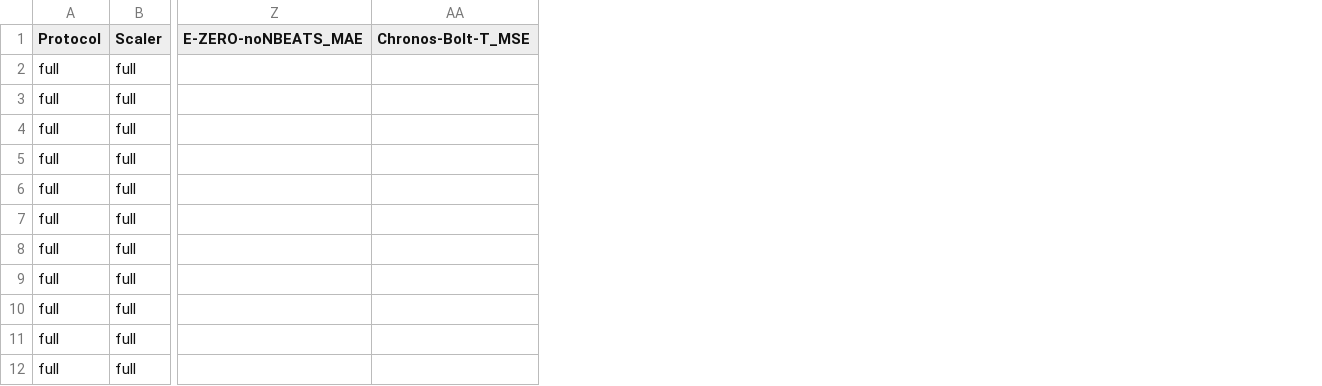
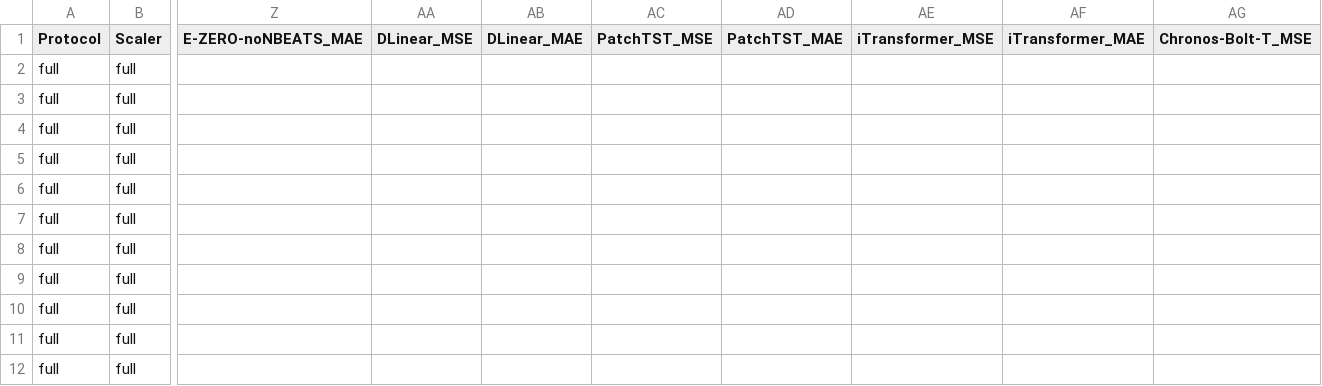
Before and after one commit to r2barati/EZERO, a CSV file: results/benchmark_final_merged.csv, drawn as a sheet; only a part is shown, gaps mark what is left out; the diff names each change by its address in the sheet, - before the commit and + after, or states it on an @@ line.

```diff
--- a/results/benchmark_final_merged.csv
+++ b/results/benchmark_final_merged.csv
+column AA (DLinear_MSE), empty
+column AB (DLinear_MAE), empty
+column AC (PatchTST_MSE), empty
+column AD (PatchTST_MAE), empty
+column AE (iTransformer_MSE), empty
+column AF (iTransformer_MAE), empty
```
Also changed, not shown: paper/tables/table3_vs_architectures.csv, paper/tables/table3b_per_horizon.csv, 17 other files.
